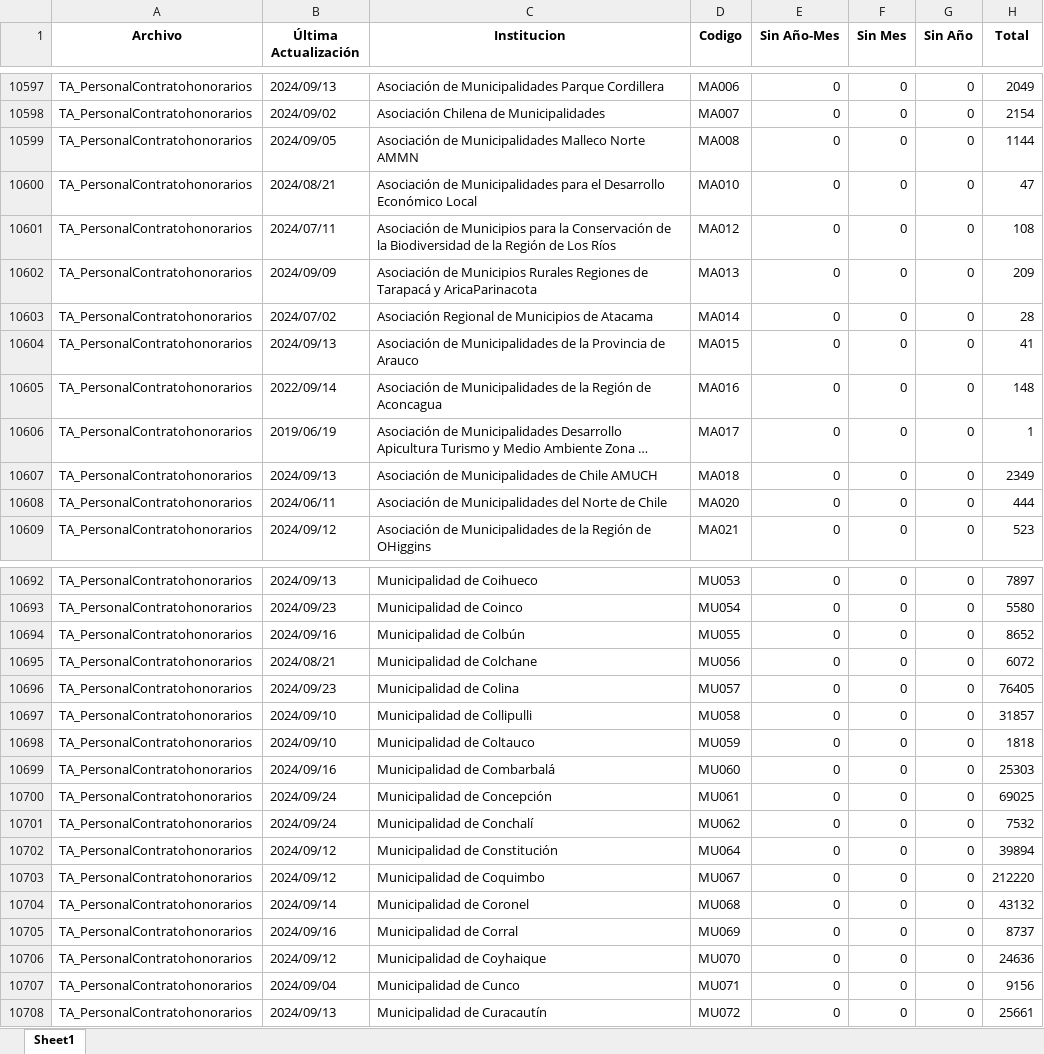
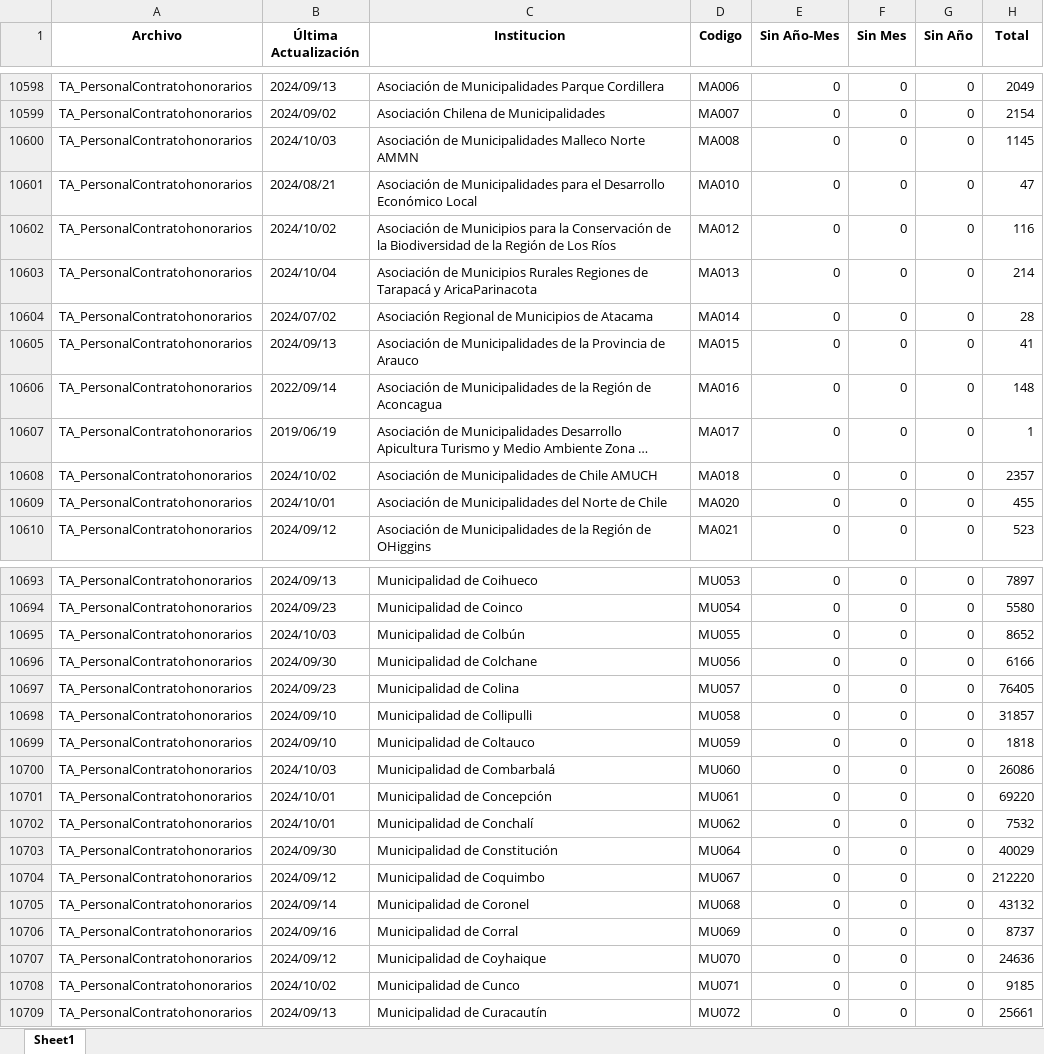
Before and after one commit to Sud-Austral/action_transparencia, an Excel workbook: Consolidado_historico_final.xlsx, sheet Sheet1, drawn as a sheet; only a part is shown, gaps mark what is left out; long unchanged cells end in …; values as stored, in another font and other column widths than the file's, no borders; addresses are those after the commit; the diff covers the shown part only; the diff names each change by its address in the sheet, - before the commit and + after, or states it on an @@ line.

```diff
--- a/Consolidado_historico_final.xlsx (sheet Sheet1)
+++ b/Consolidado_historico_final.xlsx (sheet Sheet1)
-B10600 (Última Actualización): 2024/09/05
+B10600 (Última Actualización): 2024/10/03
-H10600 (Total): 1144
+H10600 (Total): 1145
-B10602 (Última Actualización): 2024/07/11
+B10602 (Última Actualización): 2024/10/02
-H10602 (Total): 108
+H10602 (Total): 116
-B10603 (Última Actualización): 2024/09/09
+B10603 (Última Actualización): 2024/10/04
-H10603 (Total): 209
+H10603 (Total): 214
-B10608 (Última Actualización): 2024/09/13
+B10608 (Última Actualización): 2024/10/02
-H10608 (Total): 2349
+H10608 (Total): 2357
-B10609 (Última Actualización): 2024/06/11
+B10609 (Última Actualización): 2024/10/01
-H10609 (Total): 444
+H10609 (Total): 455
-B10695 (Última Actualización): 2024/09/16
+B10695 (Última Actualización): 2024/10/03
-B10696 (Última Actualización): 2024/08/21
+B10696 (Última Actualización): 2024/09/30
-H10696 (Total): 6072
+H10696 (Total): 6166
-B10700 (Última Actualización): 2024/09/16
+B10700 (Última Actualización): 2024/10/03
-H10700 (Total): 25303
+H10700 (Total): 26086
-B10701:B10702 (Última Actualización): 2024/09/24
+B10701:B10702 (Última Actualización): 2024/10/01
-H10701 (Total): 69025
+H10701 (Total): 69220
-B10703 (Última Actualización): 2024/09/12
+B10703 (Última Actualización): 2024/09/30
-H10703 (Total): 39894
+H10703 (Total): 40029
-B10708 (Última Actualización): 2024/09/04
+B10708 (Última Actualización): 2024/10/02
-H10708 (Total): 9156
+H10708 (Total): 9185
```
Also changed, not shown: 1 added row and 334 edited cells elsewhere in this sheet, 1 other file.
